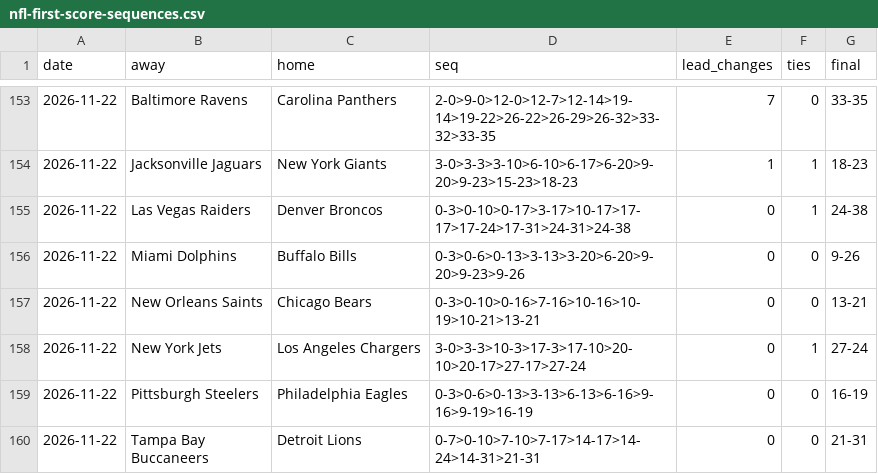
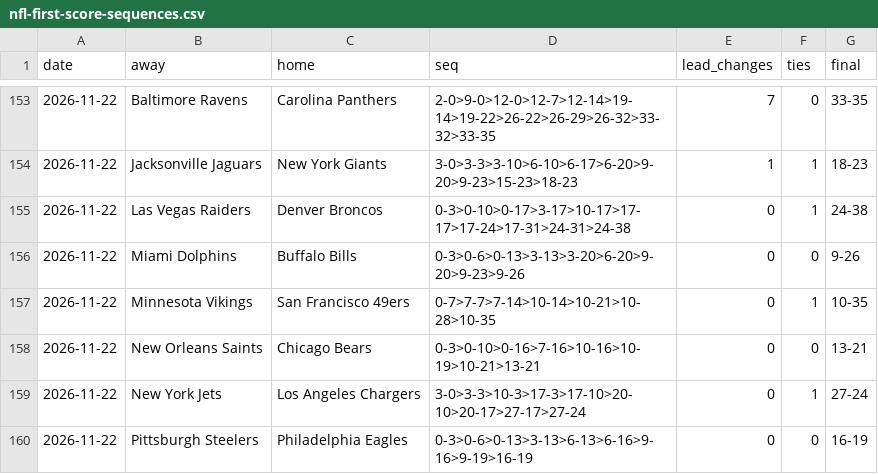
Before and after one commit to michaellvenuti-ops/mv_magic, a CSV file: pc-data/nfl-first-score-sequences.csv, drawn as a sheet; only a part is shown, gaps mark what is left out; the shorter side is filled out with more unchanged rows.

Commit message:
pc-scans sync: pc-data/nfl-first-score-sequences.csv

```diff
--- a/pc-data/nfl-first-score-sequences.csv
+++ b/pc-data/nfl-first-score-sequences.csv
@@ -156,2 +156,3 @@ date,away,home,seq,lead_changes,ties,final
 2026-11-22,Miami Dolphins,Buffalo Bills,0-3>0-6>0-13>3-13>3-20>6-20>9-20>9-23>9-26,0,0,9-26
+2026-11-22,Minnesota Vikings,San Francisco 49ers,0-7>7-7>7-14>10-14>10-21>10-28>10-35,0,1,10-35
 2026-11-22,New Orleans Saints,Chicago Bears,0-3>0-10>0-16>7-16>10-16>10-19>10-21>13-21,0,0,13-21
```
